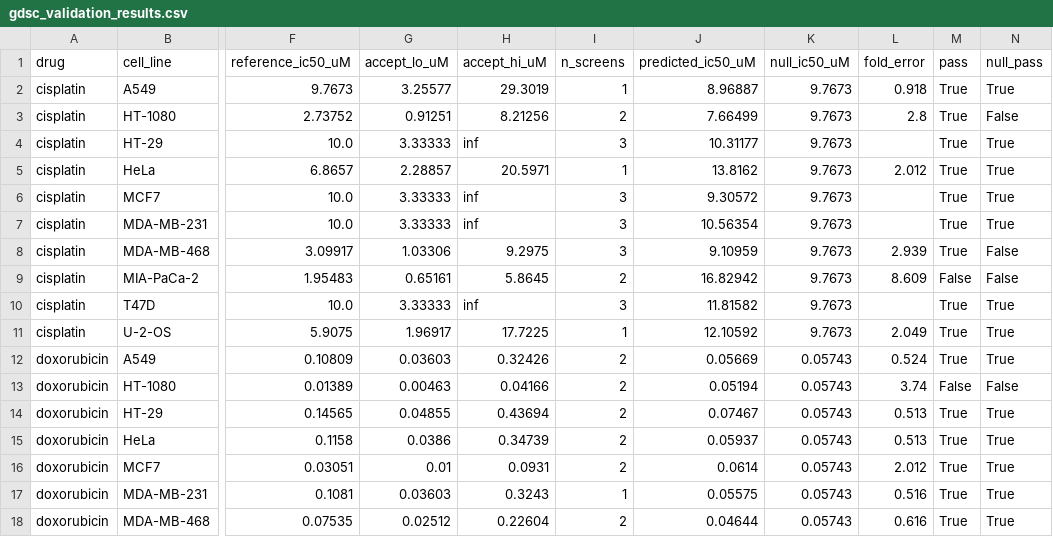
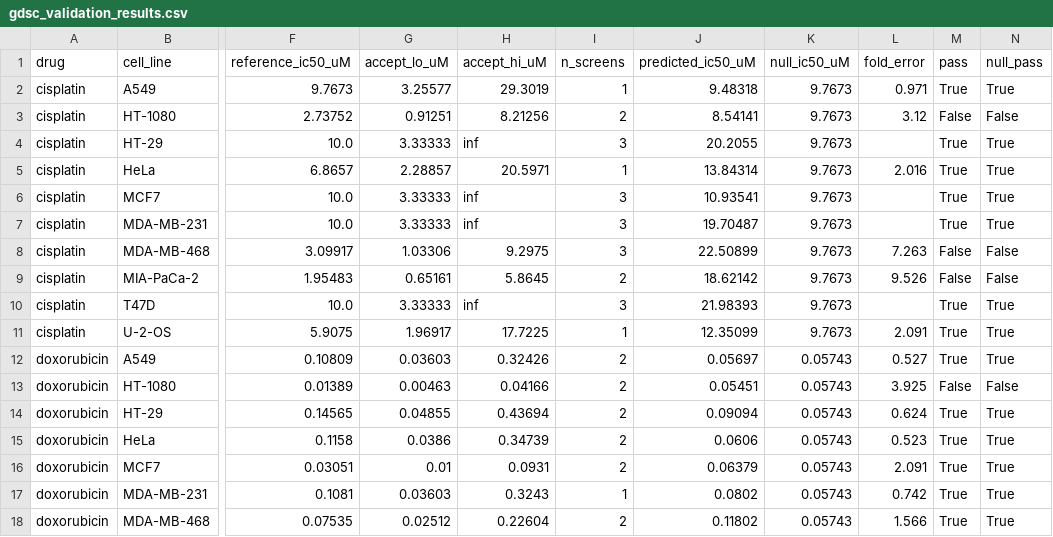
Before and after one commit to Rockman6/CellSim-3D-Multicellular-Biology-Drug-Testing-Simulator, a CSV file: benchmarks/cell/gdsc_validation_results.csv, drawn as a sheet; only a part is shown, gaps mark what is left out; the diff covers the shown part only; the diff names each change by its address in the sheet, - before the commit and + after, or states it on an @@ line.

Commit message:
model the Bcl-2 reserve as a stoichiometric buffer, not a rate penalty
Acts on step 1 of the diagnosis: the apoptotic set-point is the
strongest per-line signal in the data (BCL2L1 rho +0.19 doxorubicin,
+0.31 paclitaxel, n=427-683) and the engine already had the field, but
throttled it to 1.1x.

Cause: the reserve divided the Bax ACTIVATION RATE, so a high-Bcl-xL
line merely died later -- a slower climb still crosses a fixed MOMP
threshold inside 72 h. It now acts as a buffer: only Bax in excess of
the reserve forms pores, which is the mitochondrial-priming picture
(Certo 2006 Cancer Cell 9:351). Params.bcl2_buffer = 0 restores the
previous behaviour.

Result, matching the ceiling predicted BEFORE building it:

  doxorubicin leverage     1.2x -> 1.7x   (data implies 1.8x)
  doxorubicin held-out RMSE 0.45 -> 0.40  (null 0.46)
  paclitaxel  held-out RMSE 0.31 -> 0.30  (null 0.35)
  cisplatin   held-out RMSE 0.54 -> 0.65  (null 0.47, worse)
  paired sign test          10:11 -> 11:10, p = 1.0

So the engine flipped from losing to winning the paired count and
stayed far from significance -- exactly what was predicted: a 1.7x
channel cannot resolve an 8-51x spread. The gate is still NOT met.
Cisplatin degrading fits too, being the drug with no Bcl-xL signal.

Side benefit worth more than the RMSE: TP53-mutant lines now keep
PARTIAL resistance (survival 0.08 vs wild-type 0.00 under sustained
damage) instead of being killed outright. That was flagged earlier as
stronger than the literature supports; the test that pinned the old
behaviour is rewritten to pin the new, physiological one.

14/14 engine, 5/5 stream, 6/6 protocol; fate/resistance/combination
modules unaffected.

```diff
--- a/benchmarks/cell/gdsc_validation_results.csv
+++ b/benchmarks/cell/gdsc_validation_results.csv
-J2 (predicted_ic50_uM): 8.96887
+J2 (predicted_ic50_uM): 9.48318
-L2 (fold_error): 0.918
+L2 (fold_error): 0.971
-J3 (predicted_ic50_uM): 7.66499
+J3 (predicted_ic50_uM): 8.54141
-L3 (fold_error): 2.8
+L3 (fold_error): 3.12
-M3 (pass): True
+M3 (pass): False
-J4 (predicted_ic50_uM): 10.31177
+J4 (predicted_ic50_uM): 20.2055
-J5 (predicted_ic50_uM): 13.8162
+J5 (predicted_ic50_uM): 13.84314
-L5 (fold_error): 2.012
+L5 (fold_error): 2.016
-J6 (predicted_ic50_uM): 9.30572
+J6 (predicted_ic50_uM): 10.93541
-J7 (predicted_ic50_uM): 10.56354
+J7 (predicted_ic50_uM): 19.70487
-J8 (predicted_ic50_uM): 9.10959
+J8 (predicted_ic50_uM): 22.50899
-L8 (fold_error): 2.939
+L8 (fold_error): 7.263
-M8 (pass): True
+M8 (pass): False
-J9 (predicted_ic50_uM): 16.82942
+J9 (predicted_ic50_uM): 18.62142
-L9 (fold_error): 8.609
+L9 (fold_error): 9.526
-J10 (predicted_ic50_uM): 11.81582
+J10 (predicted_ic50_uM): 21.98393
-J11 (predicted_ic50_uM): 12.10592
+J11 (predicted_ic50_uM): 12.35099
-L11 (fold_error): 2.049
+L11 (fold_error): 2.091
-J12 (predicted_ic50_uM): 0.05669
+J12 (predicted_ic50_uM): 0.05697
-L12 (fold_error): 0.524
+L12 (fold_error): 0.527
-J13 (predicted_ic50_uM): 0.05194
+J13 (predicted_ic50_uM): 0.05451
-L13 (fold_error): 3.74
+L13 (fold_error): 3.925
-J14 (predicted_ic50_uM): 0.07467
+J14 (predicted_ic50_uM): 0.09094
-L14 (fold_error): 0.513
+L14 (fold_error): 0.624
-J15 (predicted_ic50_uM): 0.05937
+J15 (predicted_ic50_uM): 0.0606
-L15 (fold_error): 0.513
+L15 (fold_error): 0.523
-J16 (predicted_ic50_uM): 0.0614
+J16 (predicted_ic50_uM): 0.06379
-L16 (fold_error): 2.012
+L16 (fold_error): 2.091
-J17 (predicted_ic50_uM): 0.05575
+J17 (predicted_ic50_uM): 0.0802
-L17 (fold_error): 0.516
+L17 (fold_error): 0.742
-J18 (predicted_ic50_uM): 0.04644
+J18 (predicted_ic50_uM): 0.11802
-L18 (fold_error): 0.616
+L18 (fold_error): 1.566
```
Also changed, not shown: 26 edited cells elsewhere in this file, 5 other files.
